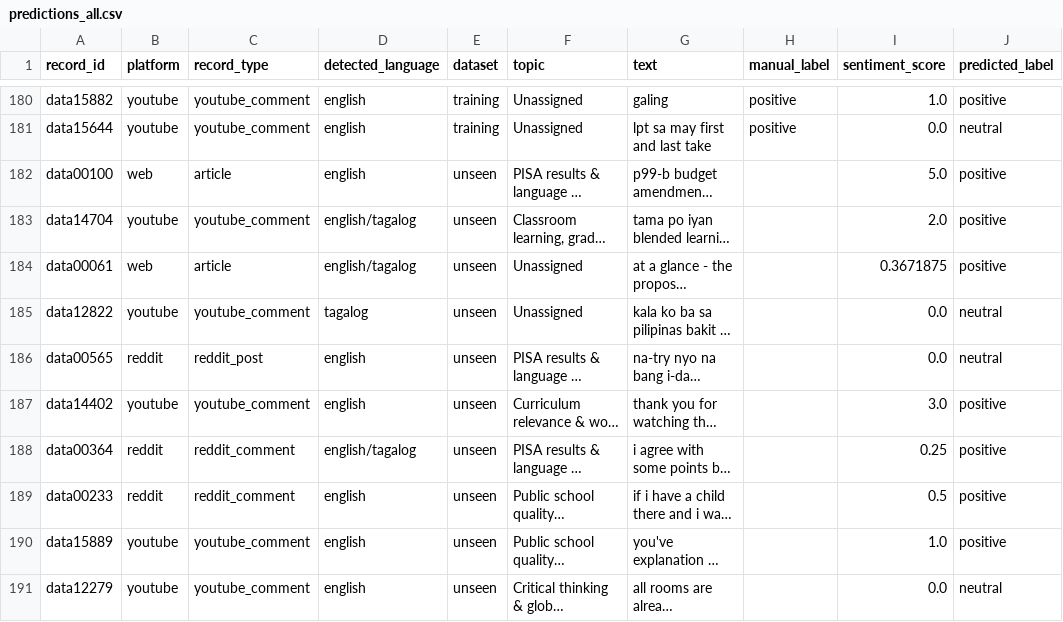
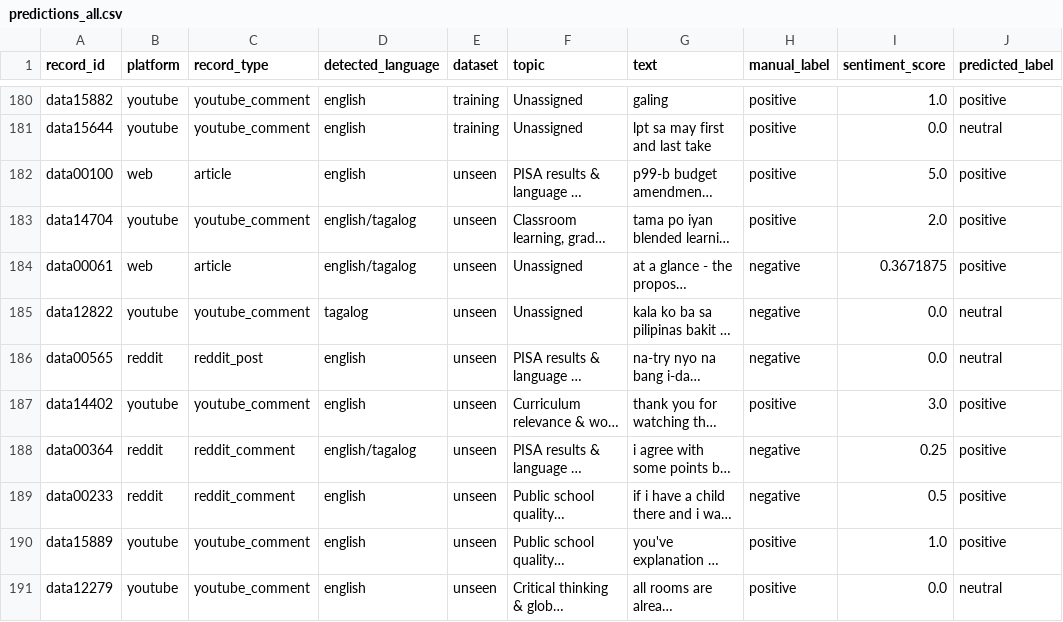
Before and after one commit to LacadenJulianna/Philippine-Education-System-Sentiment-Analysis, a CSV file: predictions_all.csv, drawn as a sheet; only a part is shown, gaps mark what is left out; long unchanged cells end in …; the diff covers the shown part only; the diff names each change by its address in the sheet, - before the commit and + after, or states it on an @@ line.

Commit message:
Add the 49 manual labels and re-run sentiment analysis with the unseen test

```diff
--- a/predictions_all.csv
+++ b/predictions_all.csv
-H182:H183 (manual_label): (empty)
+H182:H183 (manual_label): positive
-H184:H186 (manual_label): (empty)
+H184:H186 (manual_label): negative
-H187 (manual_label): (empty)
+H187 (manual_label): positive
-H188:H189 (manual_label): (empty)
+H188:H189 (manual_label): negative
-H190:H191 (manual_label): (empty)
+H190:H191 (manual_label): positive
```
Also changed, not shown: 39 edited cells elsewhere in this file, 4 other files.
